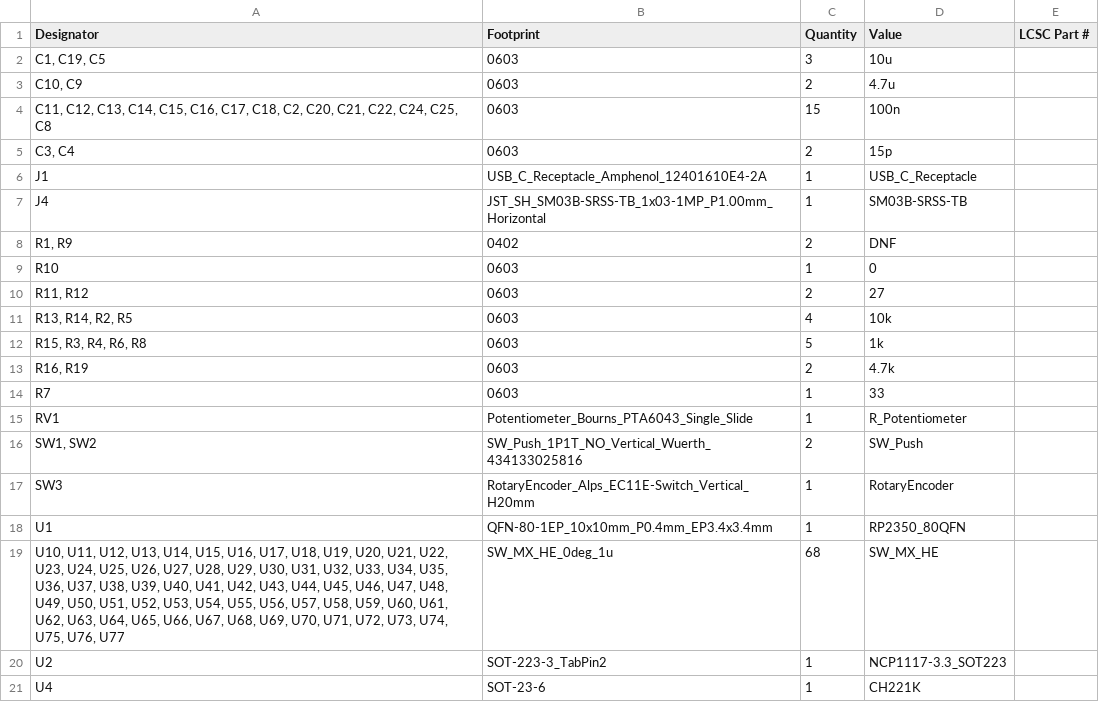
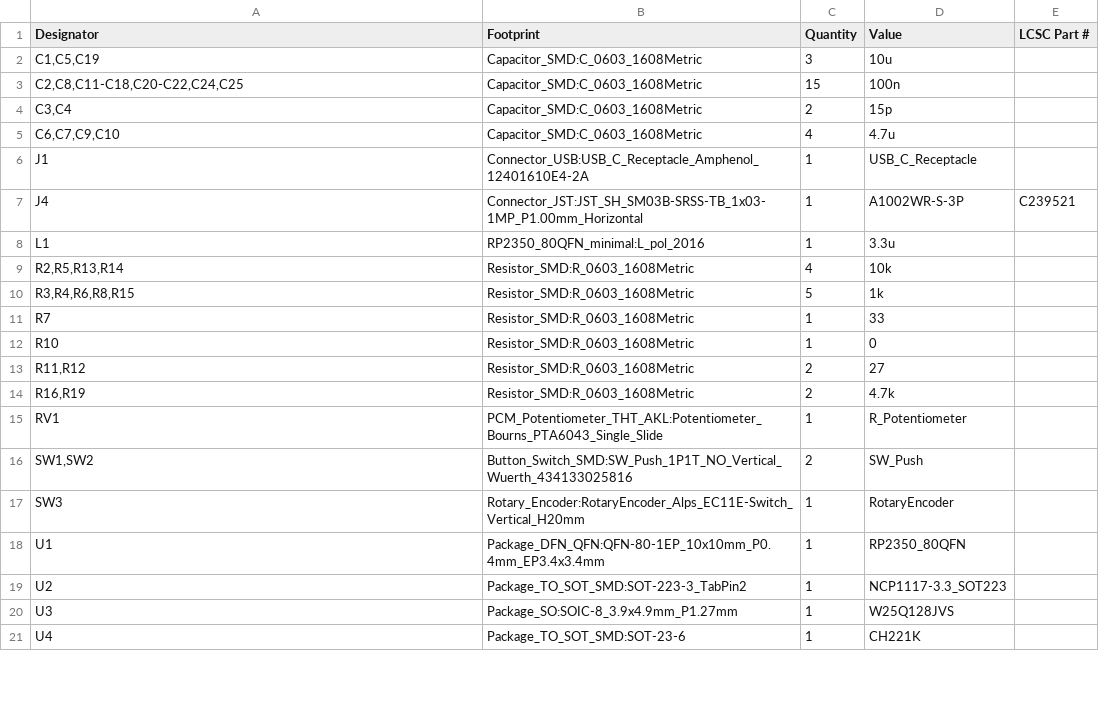
Before and after one commit to FanieVenter/VNTR-65, a CSV file: Hardware/PCB/production/bom.csv, drawn as a sheet; only a part is shown; the diff covers the shown part only.

```diff
--- a/Hardware/PCB/production/bom.csv
+++ b/Hardware/PCB/production/bom.csv
@@ -2,20 +2,20 @@
-"C1, C19, C5",0603,3,10u,
-"C10, C9",0603,2,4.7u,
-"C11, C12, C13, C14, C15, C16, C17, C18, C2, C20, C21, C22, C24, C25, C8",0603,15,100n,
-"C3, C4",0603,2,15p,
-J1,USB_C_Receptacle_Amphenol_12401610E4-2A,1,USB_C_Receptacle,
-J4,JST_SH_SM03B-SRSS-TB_1x03-1MP_P1.00mm_Horizontal,1,SM03B-SRSS-TB,
-"R1, R9",0402,2,DNF,
-R10,0603,1,0,
-"R11, R12",0603,2,27,
-"R13, R14, R2, R5",0603,4,10k,
-"R15, R3, R4, R6, R8",0603,5,1k,
-"R16, R19",0603,2,4.7k,
-R7,0603,1,33,
-RV1,Potentiometer_Bourns_PTA6043_Single_Slide,1,R_Potentiometer,
-"SW1, SW2",SW_Push_1P1T_NO_Vertical_Wuerth_434133025816,2,SW_Push,
-SW3,RotaryEncoder_Alps_EC11E-Switch_Vertical_H20mm,1,RotaryEncoder,
-U1,QFN-80-1EP_10x10mm_P0.4mm_EP3.4x3.4mm,1,RP2350_80QFN,
-"U10, U11, U12, U13, U14, U15, U16, U17, U18, U19, U20, U21, U22, U23, U24, U25, U26, U27, U28, U29, U30, U31, U32, U33, U34, U35, U36, U37, U38, U39, U40, U41, U42, U43, U44, U45, U46, U47, U48, U49, U50, U51, U52, U53, U54, U55, U56, U57, U58, U59, U60, U61, U62, U63, U64, U65, U66, U67, U68, U69, U70, U71, U72, U73, U74, U75, U76, U77",SW_MX_HE_0deg_1u,68,SW_MX_HE,
-U2,SOT-223-3_TabPin2,1,NCP1117-3.3_SOT223,
-U4,SOT-23-6,1,CH221K,
+"C1,C5,C19","Capacitor_SMD:C_0603_1608Metric","3","10u",""
+"C2,C8,C11-C18,C20-C22,C24,C25","Capacitor_SMD:C_0603_1608Metric","15","100n",""
+"C3,C4","Capacitor_SMD:C_0603_1608Metric","2","15p",""
+"C6,C7,C9,C10","Capacitor_SMD:C_0603_1608Metric","4","4.7u",""
+"J1","Connector_USB:USB_C_Receptacle_Amphenol_12401610E4-2A","1","USB_C_Receptacle",""
+"J4","Connector_JST:JST_SH_SM03B-SRSS-TB_1x03-1MP_P1.00mm_Horizontal","1","A1002WR-S-3P","C239521"
+"L1","RP2350_80QFN_minimal:L_pol_2016","1","3.3u",""
+"R2,R5,R13,R14","Resistor_SMD:R_0603_1608Metric","4","10k",""
+"R3,R4,R6,R8,R15","Resistor_SMD:R_0603_1608Metric","5","1k",""
+"R7","Resistor_SMD:R_0603_1608Metric","1","33",""
+"R10","Resistor_SMD:R_0603_1608Metric","1","0",""
+"R11,R12","Resistor_SMD:R_0603_1608Metric","2","27",""
+"R16,R19","Resistor_SMD:R_0603_1608Metric","2","4.7k",""
+"RV1","PCM_Potentiometer_THT_AKL:Potentiometer_Bourns_PTA6043_Single_Slide","1","R_Potentiometer",""
+"SW1,SW2","Button_Switch_SMD:SW_Push_1P1T_NO_Vertical_Wuerth_434133025816","2","SW_Push",""
+"SW3","Rotary_Encoder:RotaryEncoder_Alps_EC11E-Switch_Vertical_H20mm","1","RotaryEncoder",""
+"U1","Package_DFN_QFN:QFN-80-1EP_10x10mm_P0.4mm_EP3.4x3.4mm","1","RP2350_80QFN",""
+"U2","Package_TO_SOT_SMD:SOT-223-3_TabPin2","1","NCP1117-3.3_SOT223",""
+"U3","Package_SO:SOIC-8_3.9x4.9mm_P1.27mm","1","W25Q128JVS",""
+"U4","Package_TO_SOT_SMD:SOT-23-6","1","CH221K",""
```
Also changed, not shown: 1 added row and 4 edited cells elsewhere in this file, 3 other files.
